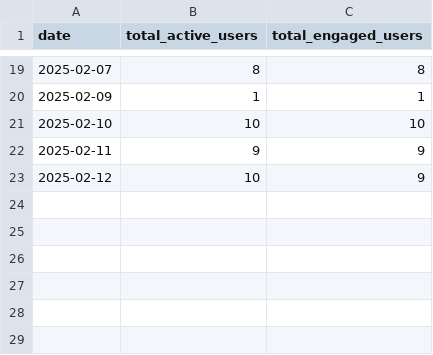
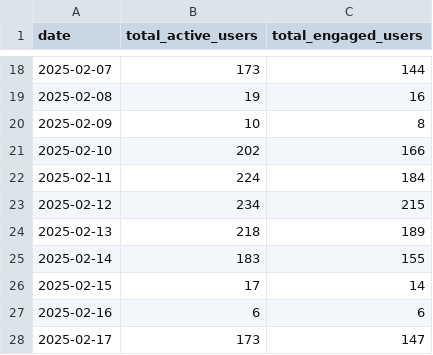
Before and after one commit to devops-opensource/devops-metrics, a CSV file: notebooks/copilot_metrics_active_users.csv, drawn as a sheet; only a part is shown, gaps mark what is left out; the diff covers the shown part only.

```diff
--- a/notebooks/copilot_metrics_active_users.csv
+++ b/notebooks/copilot_metrics_active_users.csv
@@ -19,5 +18,11 @@ date,total_active_users,total_engaged_users
-2025-02-07,8,8
-2025-02-09,1,1
-2025-02-10,10,10
-2025-02-11,9,9
-2025-02-12,10,9
+2025-02-07,173,144
+2025-02-08,19,16
+2025-02-09,10,8
+2025-02-10,202,166
+2025-02-11,224,184
+2025-02-12,234,215
+2025-02-13,218,189
+2025-02-14,183,155
+2025-02-15,17,14
+2025-02-16,6,6
+2025-02-17,173,147
```
Also changed, not shown: 4 added rows, 5 removed rows and 23 edited cells elsewhere in this file, 15 other files.
